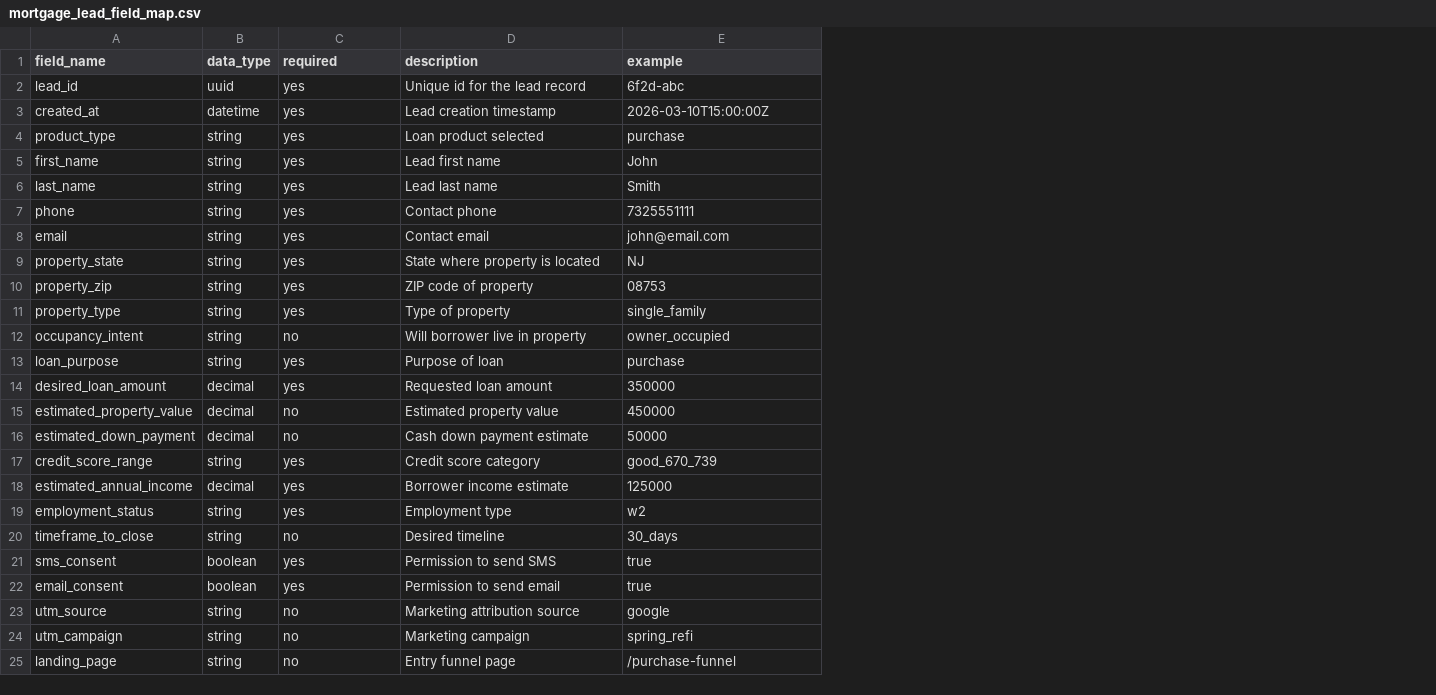
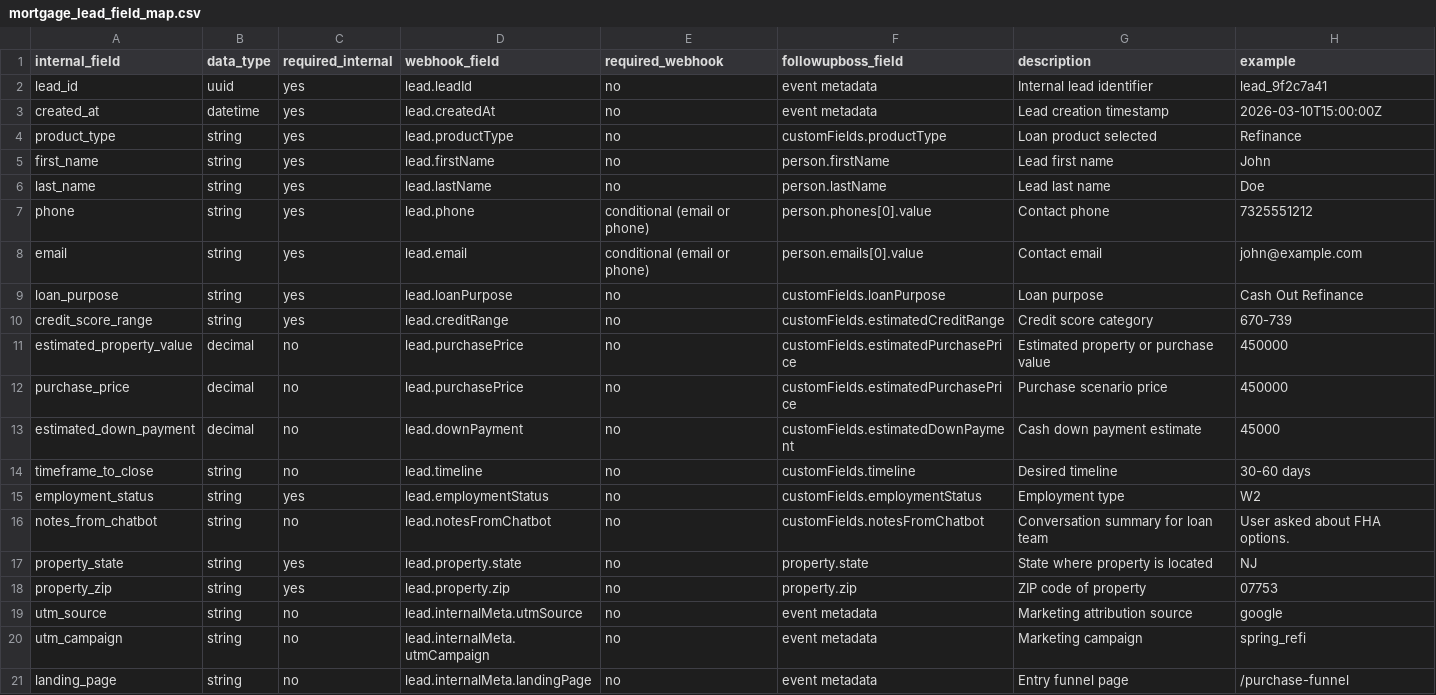
Before and after one commit to cjanxtlvl-tech/mortgage-rasa-chatbot, a CSV file: DB_schema/mortgage_lead_field_map.csv, drawn as a sheet; only a part is shown; removed rows and columns are numbered as before the commit, all else as after; the diff names each change by its address in the sheet, - before the commit and + after, or states it on an @@ line.

Commit message:
Align DB schema docs with webhook and Follow Up Boss integration

```diff
--- a/DB_schema/mortgage_lead_field_map.csv
+++ b/DB_schema/mortgage_lead_field_map.csv
+column D (webhook_field), rows 2-8: lead.leadId | lead.createdAt | lead.productType | lead.firstName | lead.lastName | lead.phone | lead.email; rows 17-21: lead.property.state | lead.property.zip | lead.internalMeta.utmSource | lead.internalMeta.utmCampaign | lead.internalMeta.landingPage
+column E (required_webhook), rows 2-8: no | no | no | no | no | conditional (email or phone) | conditional (email or phone); rows 17-21: all no
+column F (followupboss_field), rows 2-8: event metadata | event metadata | customFields.productType | person.firstName | person.lastName | person.phones[0].value | person.emails[0].value; rows 17-21: property.state | property.zip | event metadata | event metadata | event metadata
-A1: field_name
+A1: internal_field
-C1: required
+C1: required_internal
-G2 (description): Unique id for the lead record
+G2 (description): Internal lead identifier
-H2 (example): 6f2d-abc
+H2 (example): lead_9f2c7a41
-H4 (example): purchase
+H4 (example): Refinance
-H6 (example): Smith
+H6 (example): Doe
-H7 (example): 7325551111
+H7 (example): 7325551212
-H8 (example): john@email.com
+H8 (example): john@example.com
+row 9: loan_purpose | string | yes | lead.loanPurpose | no | customFields.loanPurpose | Loan purpose | Cash Out Refinance
+row 10: credit_score_range | string | yes | lead.creditRange | no | customFields.estimatedCreditRange | Credit score category | 670-739
+row 11: estimated_property_value | decimal | no | lead.purchasePrice | no | customFields.estimatedPurchasePrice | Estimated property or purchase value | 450000
+row 12: purchase_price | decimal | no | lead.purchasePrice | no | customFields.estimatedPurchasePrice | Purchase scenario price | 450000
+row 13: estimated_down_payment | decimal | no | lead.downPayment | no | customFields.estimatedDownPayment | Cash down payment estimate | 45000
+row 14: timeframe_to_close | string | no | lead.timeline | no | customFields.timeline | Desired timeline | 30-60 days
+row 15: employment_status | string | yes | lead.employmentStatus | no | customFields.employmentStatus | Employment type | W2
+row 16: notes_from_chatbot | string | no | lead.notesFromChatbot | no | customFields.notesFromChatbot | Conversation summary for loan team | User asked about FHA options.
-H18 (example): 08753
+H18 (example): 07753
-row 11: property_type | string | yes | Type of property | single_family
-row 12: occupancy_intent | string | no | Will borrower live in property | owner_occupied
-row 13: loan_purpose | string | yes | Purpose of loan | purchase
-row 14: desired_loan_amount | decimal | yes | Requested loan amount | 350000
-row 15: estimated_property_value | decimal | no | Estimated property value | 450000
-row 16: estimated_down_payment | decimal | no | Cash down payment estimate | 50000
-row 17: credit_score_range | string | yes | Credit score category | good_670_739
-row 18: estimated_annual_income | decimal | yes | Borrower income estimate | 125000
-row 19: employment_status | string | yes | Employment type | w2
-row 20: timeframe_to_close | string | no | Desired timeline | 30_days
-row 21: sms_consent | boolean | yes | Permission to send SMS | true
-row 22: email_consent | boolean | yes | Permission to send email | true
```
Also changed, not shown: 4 other files.
